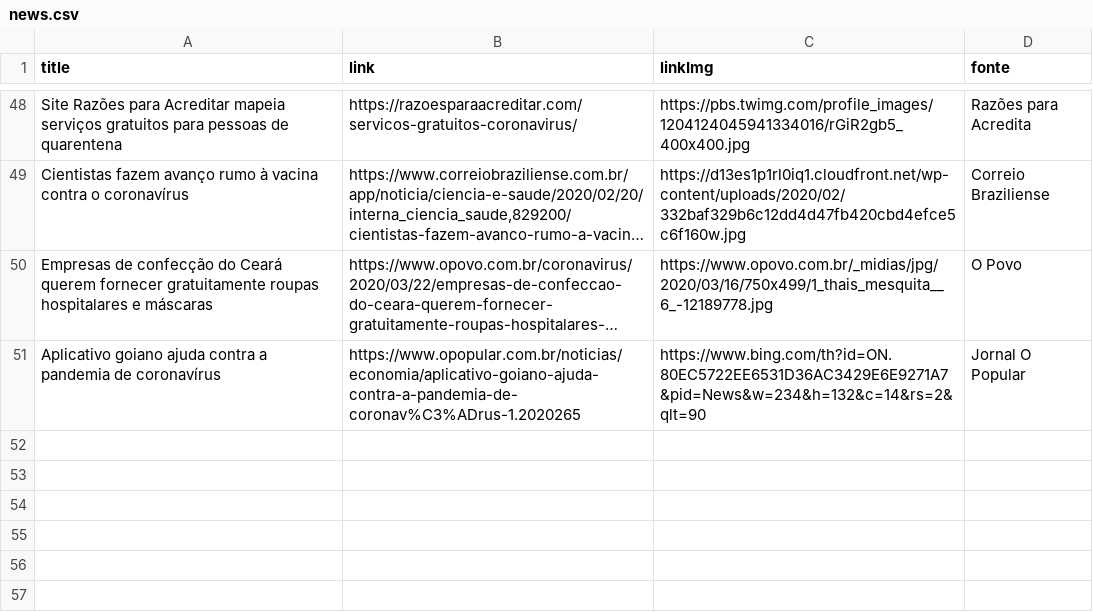
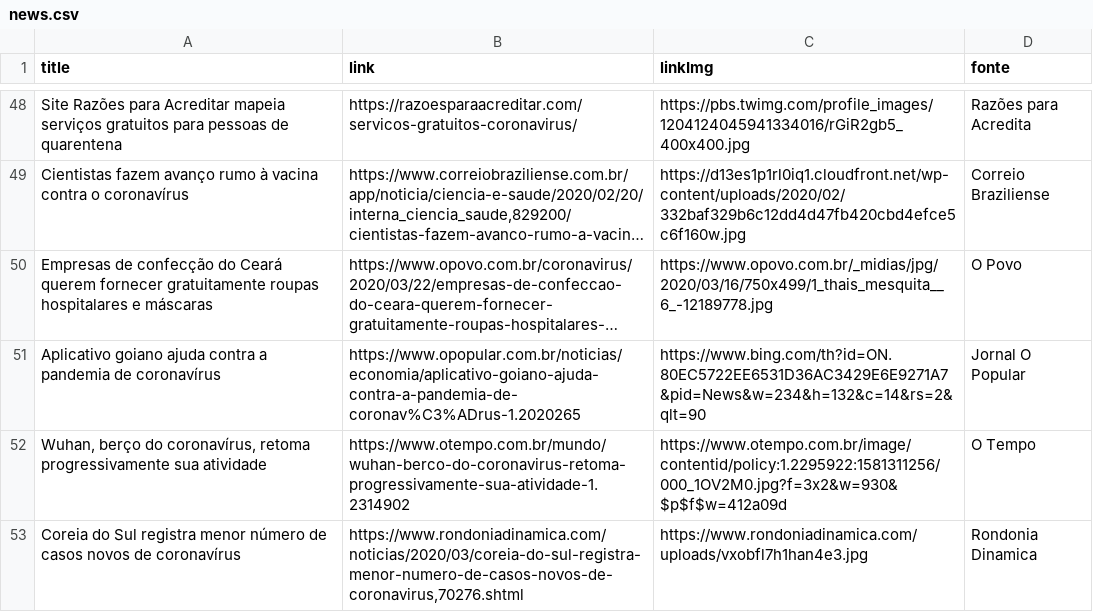
Before and after one commit to thegoodnews-team/corona-news-frontend, a CSV file: public/news.csv, drawn as a sheet; only a part is shown, gaps mark what is left out; long unchanged cells end in …; the diff names each change by its address in the sheet, - before the commit and + after, or states it on an @@ line.

Commit message:
Update news --Fernando

```diff
--- a/public/news.csv
+++ b/public/news.csv
+row 52: Wuhan, berço do coronavírus, retoma progressivamente sua atividade | https://www.otempo.com.br/mundo/wuhan-berco-do-coronavirus-retoma-progressivamente-sua-atividade-1.2314902 | https://www.otempo.com.br/image/contentid/policy:1.2295922:1581311256/000_1OV2M0.jpg?f=3x2&w=930&$p$f$w=412a09d | O Tempo
+row 53: Coreia do Sul registra menor número de casos novos de coronavírus | https://www.rondoniadinamica.com/noticias/2020/03/coreia-do-sul-registra-menor-numero-de-casos-novos-de-coronavirus,70276.shtml | https://www.rondoniadinamica.com/uploads/vxobfl7h1han4e3.jpg | Rondonia Dinamica
```
